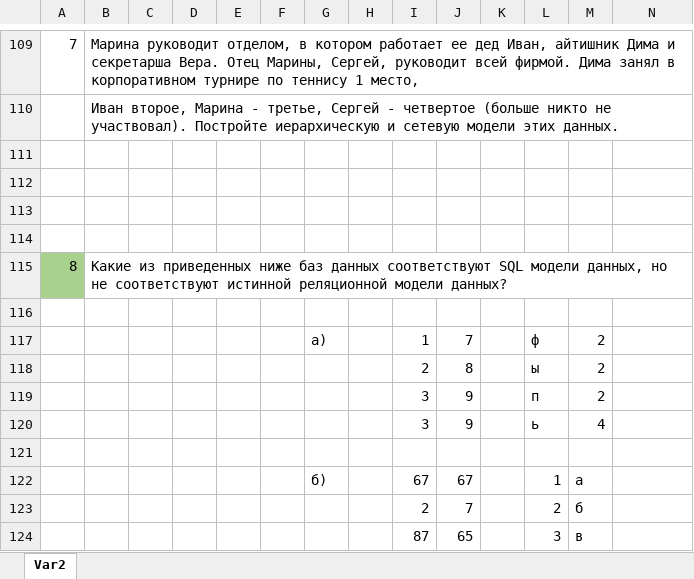
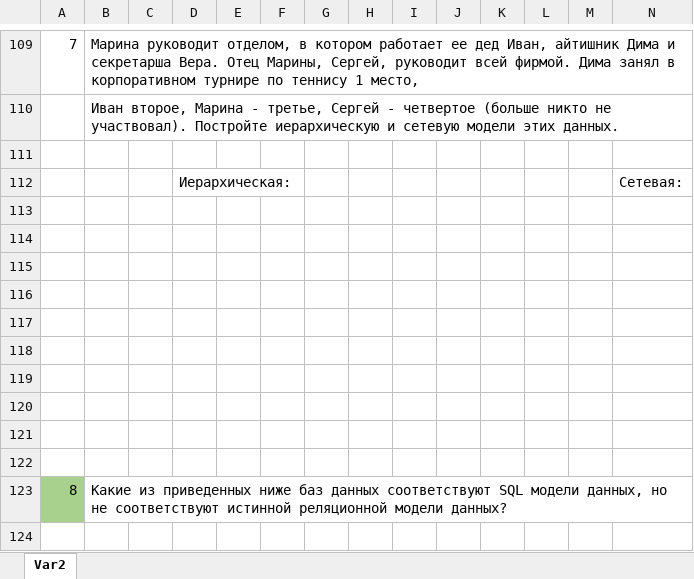
Before and after one commit to dalnoboy75/bazi-dannyh, an Excel workbook: Problems1-24-Autumn (1).xlsx, sheet Var2, drawn as a sheet; only a part is shown, gaps mark what is left out; the shorter side is filled out with more unchanged rows; values as stored, in another font and other column widths than the file's, no borders; charts and pictures not drawn; rows hold the shown columns only; the diff names each change by its address in the sheet, - before the commit and + after, or states it on an @@ line.

Commit message:
All tasks done

```diff
--- a/Problems1-24-Autumn (1).xlsx (sheet Var2)
+++ b/Problems1-24-Autumn (1).xlsx (sheet Var2)
+row 111: (empty)
+row 112:  |  |  | Иерархическая: |  |  |  |  |  |  |  |  |  | Сетевая:
+row 113: (empty)
+row 114: (empty)
+row 115: (empty)
+row 116: (empty)
+row 117: (empty)
+row 118: (empty)
```
Also changed, not shown: charts or pictures.
